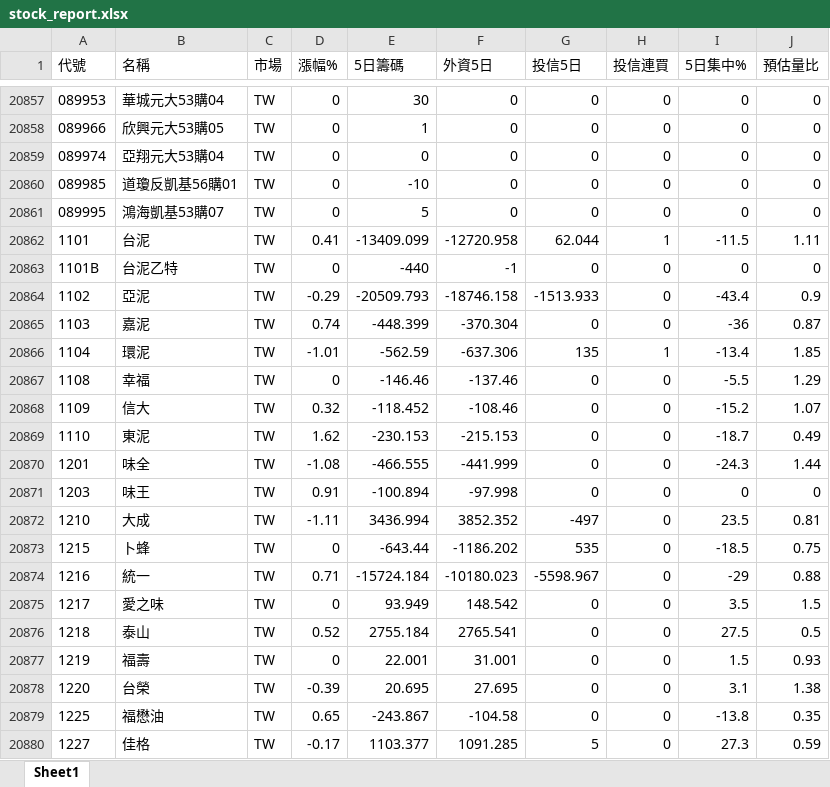
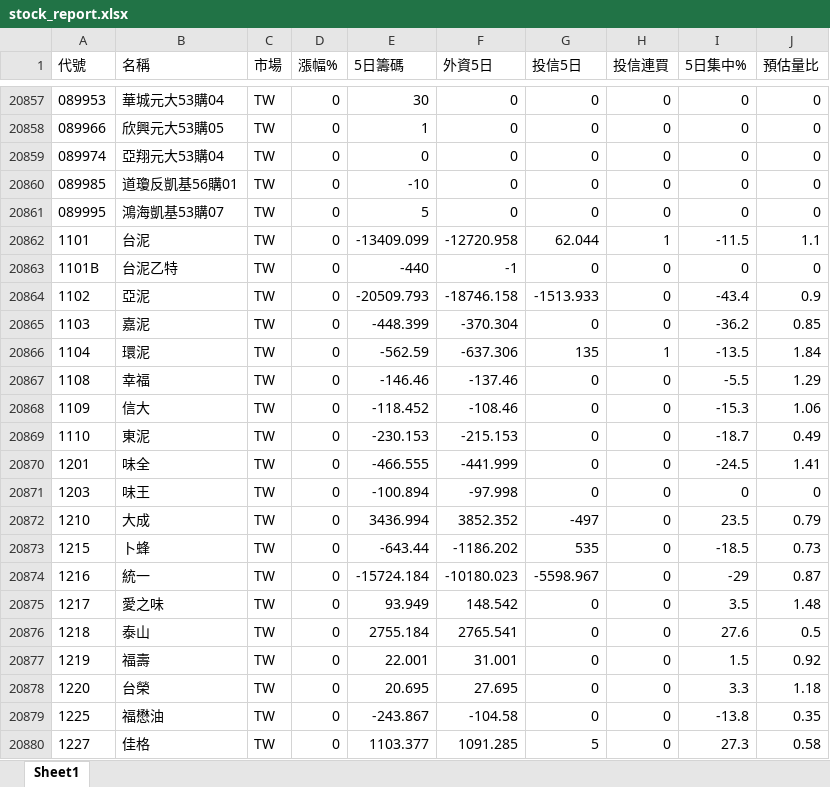
Before and after one commit to Chris701117/tw-institutional-stocker, an Excel workbook: docs/data/stock_report.xlsx, sheet Sheet1, drawn as a sheet; only a part is shown, gaps mark what is left out; values as stored, in another font and other column widths than the file's, no borders; the diff covers the shown part only; the diff names each change by its address in the sheet, - before the commit and + after, or states it on an @@ line.

```diff
--- a/docs/data/stock_report.xlsx (sheet Sheet1)
+++ b/docs/data/stock_report.xlsx (sheet Sheet1)
-D20862 (漲幅%): 0.41
+D20862 (漲幅%): 0
-J20862 (預估量比): 1.11
+J20862 (預估量比): 1.1
-D20864 (漲幅%): -0.29
+D20864 (漲幅%): 0
-D20865 (漲幅%): 0.74
+D20865 (漲幅%): 0
-I20865 (5日集中%): -36
+I20865 (5日集中%): -36.2
-J20865 (預估量比): 0.87
+J20865 (預估量比): 0.85
-D20866 (漲幅%): -1.01
+D20866 (漲幅%): 0
-I20866 (5日集中%): -13.4
+I20866 (5日集中%): -13.5
-J20866 (預估量比): 1.85
+J20866 (預估量比): 1.84
-D20868 (漲幅%): 0.32
+D20868 (漲幅%): 0
-I20868 (5日集中%): -15.2
+I20868 (5日集中%): -15.3
-J20868 (預估量比): 1.07
+J20868 (預估量比): 1.06
-D20869 (漲幅%): 1.62
+D20869 (漲幅%): 0
-D20870 (漲幅%): -1.08
+D20870 (漲幅%): 0
-I20870 (5日集中%): -24.3
+I20870 (5日集中%): -24.5
-J20870 (預估量比): 1.44
+J20870 (預估量比): 1.41
-D20871 (漲幅%): 0.91
+D20871 (漲幅%): 0
-D20872 (漲幅%): -1.11
+D20872 (漲幅%): 0
-J20872 (預估量比): 0.81
+J20872 (預估量比): 0.79
-J20873 (預估量比): 0.75
+J20873 (預估量比): 0.73
-D20874 (漲幅%): 0.71
+D20874 (漲幅%): 0
-J20874 (預估量比): 0.88
+J20874 (預估量比): 0.87
-J20875 (預估量比): 1.5
+J20875 (預估量比): 1.48
-D20876 (漲幅%): 0.52
+D20876 (漲幅%): 0
-I20876 (5日集中%): 27.5
+I20876 (5日集中%): 27.6
-J20877 (預估量比): 0.93
+J20877 (預估量比): 0.92
-D20878 (漲幅%): -0.39
+D20878 (漲幅%): 0
-I20878 (5日集中%): 3.1
+I20878 (5日集中%): 3.3
-J20878 (預估量比): 1.38
+J20878 (預估量比): 1.18
-D20879 (漲幅%): 0.65
+D20879 (漲幅%): 0
-D20880 (漲幅%): -0.17
+D20880 (漲幅%): 0
-J20880 (預估量比): 0.59
+J20880 (預估量比): 0.58
```
Also changed, not shown: 1786 edited cells elsewhere in this sheet, 2 other files.
